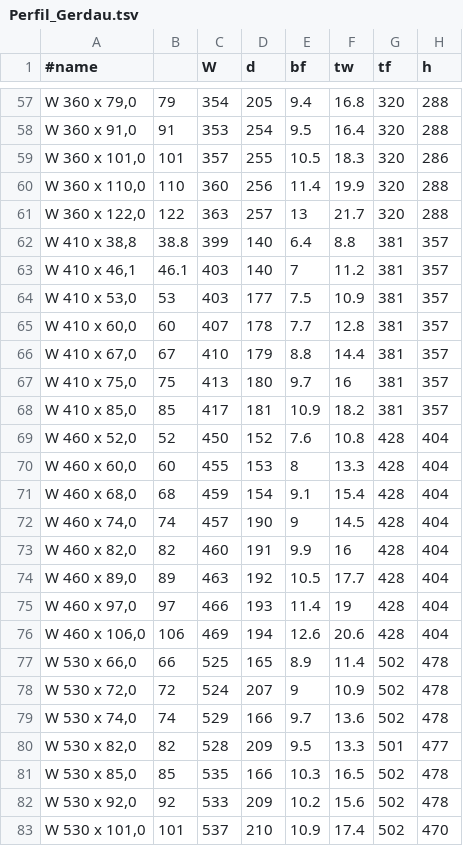
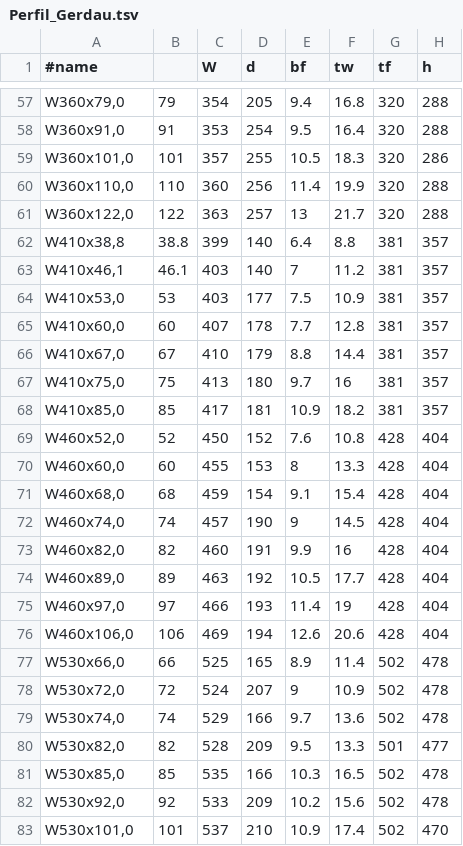
Before and after one commit to VSGobbo/LibraryHurmet, a TSV file: Perfil_Gerdau.tsv, drawn as a sheet; only a part is shown, gaps mark what is left out; the diff covers the shown part only; the diff names each change by its address in the sheet, - before the commit and + after, or states it on an @@ line.

```diff
--- a/Perfil_Gerdau.tsv
+++ b/Perfil_Gerdau.tsv
-A57 (#name): W 360 x 79,0
+A57 (#name): W360x79,0
-A58 (#name): W 360 x 91,0
+A58 (#name): W360x91,0
-A59 (#name): W 360 x 101,0
+A59 (#name): W360x101,0
-A60 (#name): W 360 x 110,0
+A60 (#name): W360x110,0
-A61 (#name): W 360 x 122,0
+A61 (#name): W360x122,0
-A62 (#name): W 410 x 38,8
+A62 (#name): W410x38,8
-A63 (#name): W 410 x 46,1
+A63 (#name): W410x46,1
-A64 (#name): W 410 x 53,0
+A64 (#name): W410x53,0
-A65 (#name): W 410 x 60,0
+A65 (#name): W410x60,0
-A66 (#name): W 410 x 67,0
+A66 (#name): W410x67,0
-A67 (#name): W 410 x 75,0
+A67 (#name): W410x75,0
-A68 (#name): W 410 x 85,0
+A68 (#name): W410x85,0
-A69 (#name): W 460 x 52,0
+A69 (#name): W460x52,0
-A70 (#name): W 460 x 60,0
+A70 (#name): W460x60,0
-A71 (#name): W 460 x 68,0
+A71 (#name): W460x68,0
-A72 (#name): W 460 x 74,0
+A72 (#name): W460x74,0
-A73 (#name): W 460 x 82,0
+A73 (#name): W460x82,0
-A74 (#name): W 460 x 89,0
+A74 (#name): W460x89,0
-A75 (#name): W 460 x 97,0
+A75 (#name): W460x97,0
-A76 (#name): W 460 x 106,0
+A76 (#name): W460x106,0
-A77 (#name): W 530 x 66,0
+A77 (#name): W530x66,0
-A78 (#name): W 530 x 72,0
+A78 (#name): W530x72,0
-A79 (#name): W 530 x 74,0
+A79 (#name): W530x74,0
-A80 (#name): W 530 x 82,0
+A80 (#name): W530x82,0
-A81 (#name): W 530 x 85,0
+A81 (#name): W530x85,0
-A82 (#name): W 530 x 92,0
+A82 (#name): W530x92,0
-A83 (#name): W 530 x 101,0
+A83 (#name): W530x101,0
```
Also changed, not shown: 60 edited cells elsewhere in this file.
